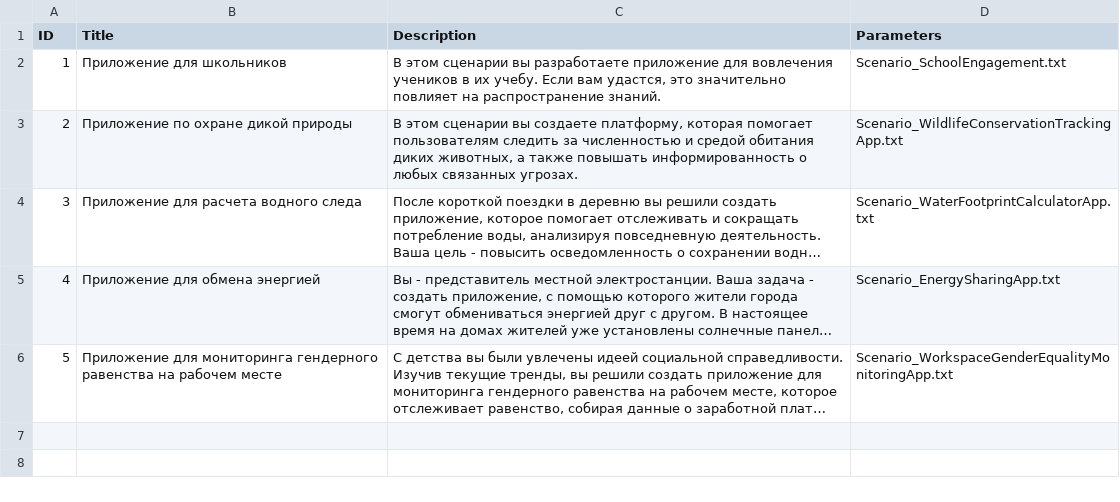
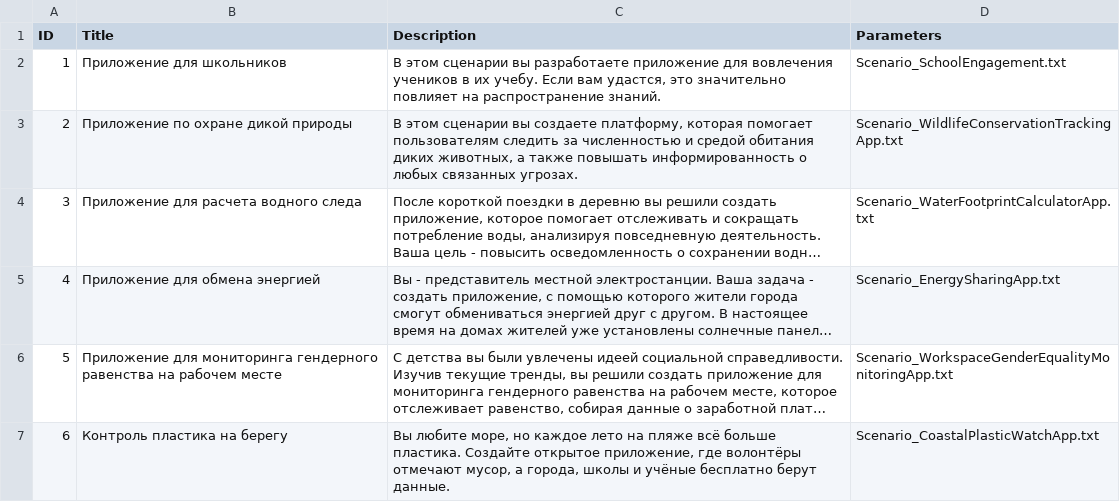
Before and after one commit to Kazakh-British-Technical-University/dpgsim, a CSV file: dpg_sim_export/Data/ru/Scenarios.csv, drawn as a sheet; long unchanged cells end in …; the diff names each change by its address in the sheet, - before the commit and + after, or states it on an @@ line.

```diff
--- a/dpg_sim_export/Data/ru/Scenarios.csv
+++ b/dpg_sim_export/Data/ru/Scenarios.csv
+row 7: 6 | Контроль пластика на берегу | Вы любите море, но каждое лето на пляже всё больше пластика. Создайте открытое приложение, где волонтёры отмечают мусор, а города, школы и учёные бесплатно берут данные. | Scenario_CoastalPlasticWatchApp.txt
```
Also changed, not shown: 1 other file.
